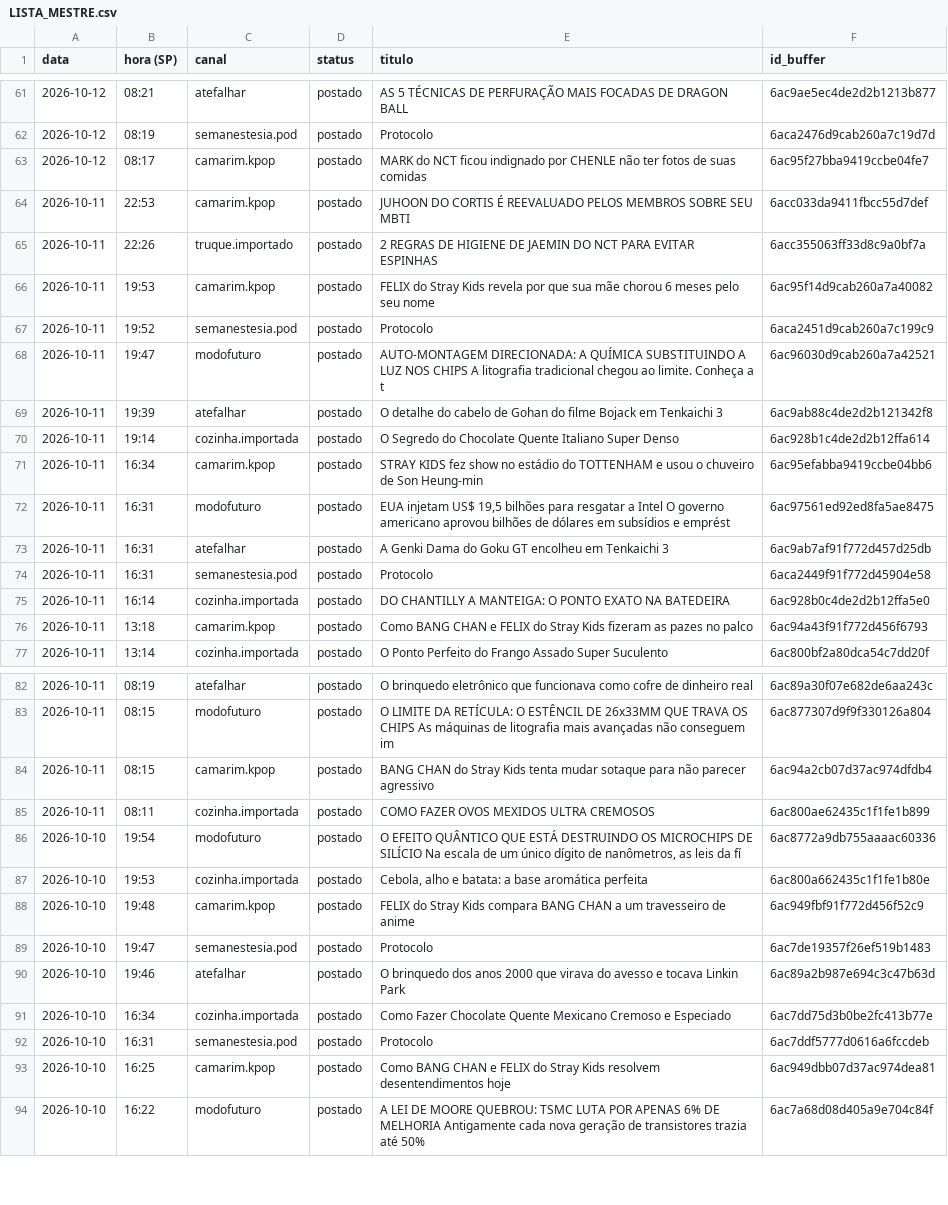
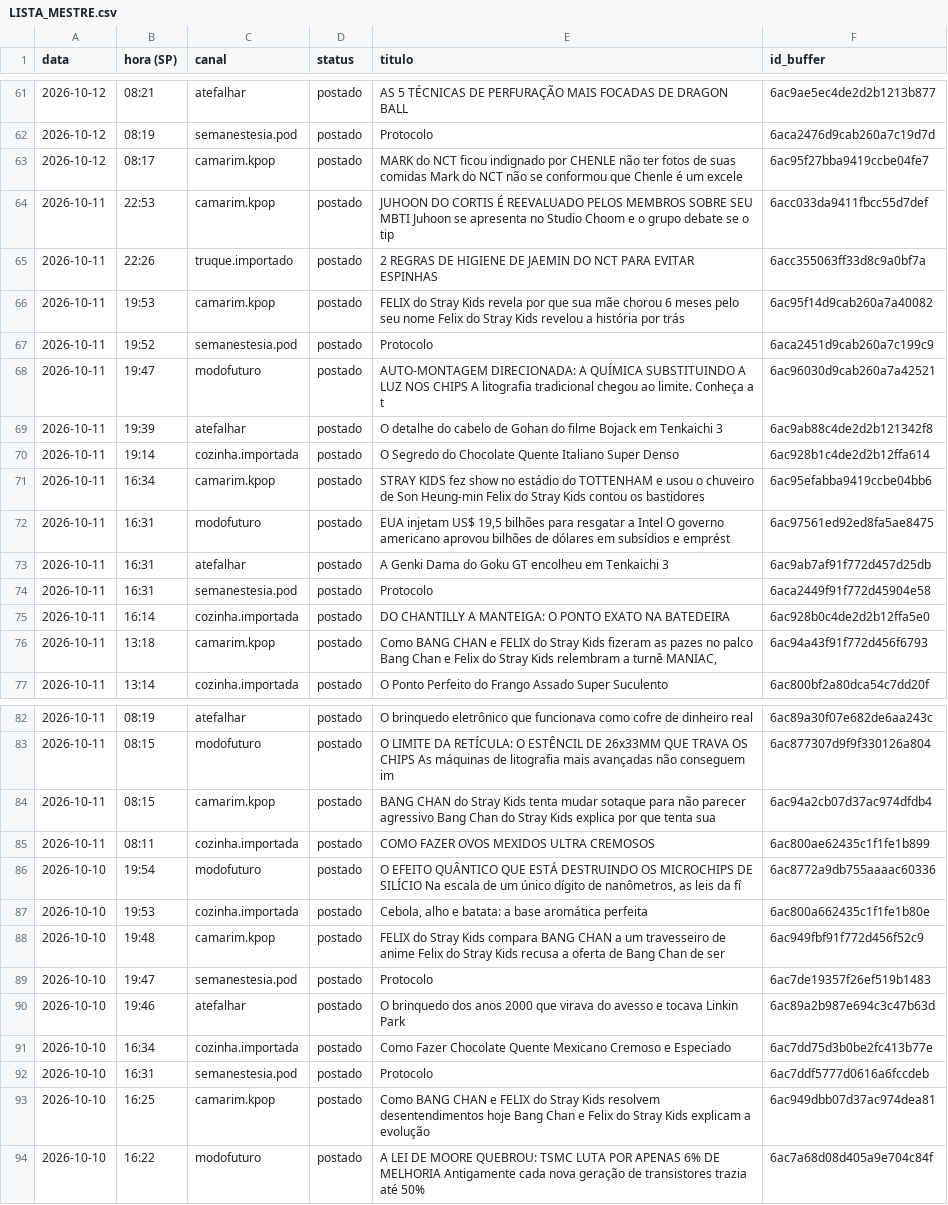
Before and after one commit to poisonb9/Modo-Futuro, a CSV file: estado/LISTA_MESTRE.csv, drawn as a sheet; only a part is shown, gaps mark what is left out; the diff covers the shown part only.

```diff
--- a/estado/LISTA_MESTRE.csv
+++ b/estado/LISTA_MESTRE.csv
@@ -62,6 +62,6 @@
 2026-10-12;08:19;semanestesia.pod;postado;Protocolo;6aca2476d9cab260a7c19d7d
-2026-10-12;08:17;camarim.kpop;postado;MARK do NCT ficou indignado por CHENLE não ter fotos de suas comidas;6ac95f27bba9419ccbe04fe7
-2026-10-11;22:53;camarim.kpop;postado;JUHOON DO CORTIS É REEVALUADO PELOS MEMBROS SOBRE SEU MBTI;6acc033da9411fbcc55d7def
+2026-10-12;08:17;camarim.kpop;postado;MARK do NCT ficou indignado por CHENLE não ter fotos de suas comidas Mark do NCT não se conformou que Chenle é um excele;6ac95f27bba9419ccbe04fe7
+2026-10-11;22:53;camarim.kpop;postado;JUHOON DO CORTIS É REEVALUADO PELOS MEMBROS SOBRE SEU MBTI Juhoon se apresenta no Studio Choom e o grupo debate se o tip;6acc033da9411fbcc55d7def
 2026-10-11;22:26;truque.importado;postado;2 REGRAS DE HIGIENE DE JAEMIN DO NCT PARA EVITAR ESPINHAS;6acc355063ff33d8c9a0bf7a
-2026-10-11;19:53;camarim.kpop;postado;FELIX do Stray Kids revela por que sua mãe chorou 6 meses pelo seu nome;6ac95f14d9cab260a7a40082
+2026-10-11;19:53;camarim.kpop;postado;FELIX do Stray Kids revela por que sua mãe chorou 6 meses pelo seu nome Felix do Stray Kids revelou a história por trás ;6ac95f14d9cab260a7a40082
 2026-10-11;19:52;semanestesia.pod;postado;Protocolo;6aca2451d9cab260a7c199c9
@@ -70,3 +70,3 @@
 2026-10-11;19:14;cozinha.importada;postado;O Segredo do Chocolate Quente Italiano Super Denso;6ac928b1c4de2d2b12ffa614
-2026-10-11;16:34;camarim.kpop;postado;STRAY KIDS fez show no estádio do TOTTENHAM e usou o chuveiro de Son Heung-min;6ac95efabba9419ccbe04bb6
+2026-10-11;16:34;camarim.kpop;postado;STRAY KIDS fez show no estádio do TOTTENHAM e usou o chuveiro de Son Heung-min Felix do Stray Kids contou os bastidores ;6ac95efabba9419ccbe04bb6
 2026-10-11;16:31;modofuturo;postado;EUA injetam US$ 19,5 bilhões para resgatar a Intel O governo americano aprovou bilhões de dólares em subsídios e emprést;6ac97561ed92ed8fa5ae8475
@@ -75,3 +75,3 @@
 2026-10-11;16:14;cozinha.importada;postado;DO CHANTILLY A MANTEIGA: O PONTO EXATO NA BATEDEIRA;6ac928b0c4de2d2b12ffa5e0
-2026-10-11;13:18;camarim.kpop;postado;Como BANG CHAN e FELIX do Stray Kids fizeram as pazes no palco;6ac94a43f91f772d456f6793
+2026-10-11;13:18;camarim.kpop;postado;Como BANG CHAN e FELIX do Stray Kids fizeram as pazes no palco Bang Chan e Felix do Stray Kids relembram a turnê MANIAC,;6ac94a43f91f772d456f6793
 2026-10-11;13:14;cozinha.importada;postado;O Ponto Perfeito do Frango Assado Super Suculento;6ac800bf2a80dca54c7dd20f
@@ -83,3 +83,3 @@
 2026-10-11;08:15;modofuturo;postado;O LIMITE DA RETÍCULA: O ESTÊNCIL DE 26x33MM QUE TRAVA OS CHIPS As máquinas de litografia mais avançadas não conseguem im;6ac877307d9f9f330126a804
-2026-10-11;08:15;camarim.kpop;postado;BANG CHAN do Stray Kids tenta mudar sotaque para não parecer agressivo;6ac94a2cb07d37ac974dfdb4
+2026-10-11;08:15;camarim.kpop;postado;BANG CHAN do Stray Kids tenta mudar sotaque para não parecer agressivo Bang Chan do Stray Kids explica por que tenta sua;6ac94a2cb07d37ac974dfdb4
 2026-10-11;08:11;cozinha.importada;postado;COMO FAZER OVOS MEXIDOS ULTRA CREMOSOS;6ac800ae62435c1f1fe1b899
@@ -87,3 +87,3 @@
 2026-10-10;19:53;cozinha.importada;postado;Cebola, alho e batata: a base aromática perfeita;6ac800a662435c1f1fe1b80e
-2026-10-10;19:48;camarim.kpop;postado;FELIX do Stray Kids compara BANG CHAN a um travesseiro de anime;6ac949fbf91f772d456f52c9
+2026-10-10;19:48;camarim.kpop;postado;FELIX do Stray Kids compara BANG CHAN a um travesseiro de anime Felix do Stray Kids recusa a oferta de Bang Chan de ser ;6ac949fbf91f772d456f52c9
 2026-10-10;19:47;semanestesia.pod;postado;Protocolo;6ac7de19357f26ef519b1483
@@ -92,3 +92,3 @@
 2026-10-10;16:31;semanestesia.pod;postado;Protocolo;6ac7ddf5777d0616a6fccdeb
-2026-10-10;16:25;camarim.kpop;postado;Como BANG CHAN e FELIX do Stray Kids resolvem desentendimentos hoje;6ac949dbb07d37ac974dea81
+2026-10-10;16:25;camarim.kpop;postado;Como BANG CHAN e FELIX do Stray Kids resolvem desentendimentos hoje Bang Chan e Felix do Stray Kids explicam a evolução ;6ac949dbb07d37ac974dea81
 2026-10-10;16:22;modofuturo;postado;A LEI DE MOORE QUEBROU: TSMC LUTA POR APENAS 6% DE MELHORIA Antigamente cada nova geração de transistores trazia até 50%;6ac7a68d08d405a9e704c84f
```
Also changed, not shown: 19 edited cells elsewhere in this file, 5 other files.
